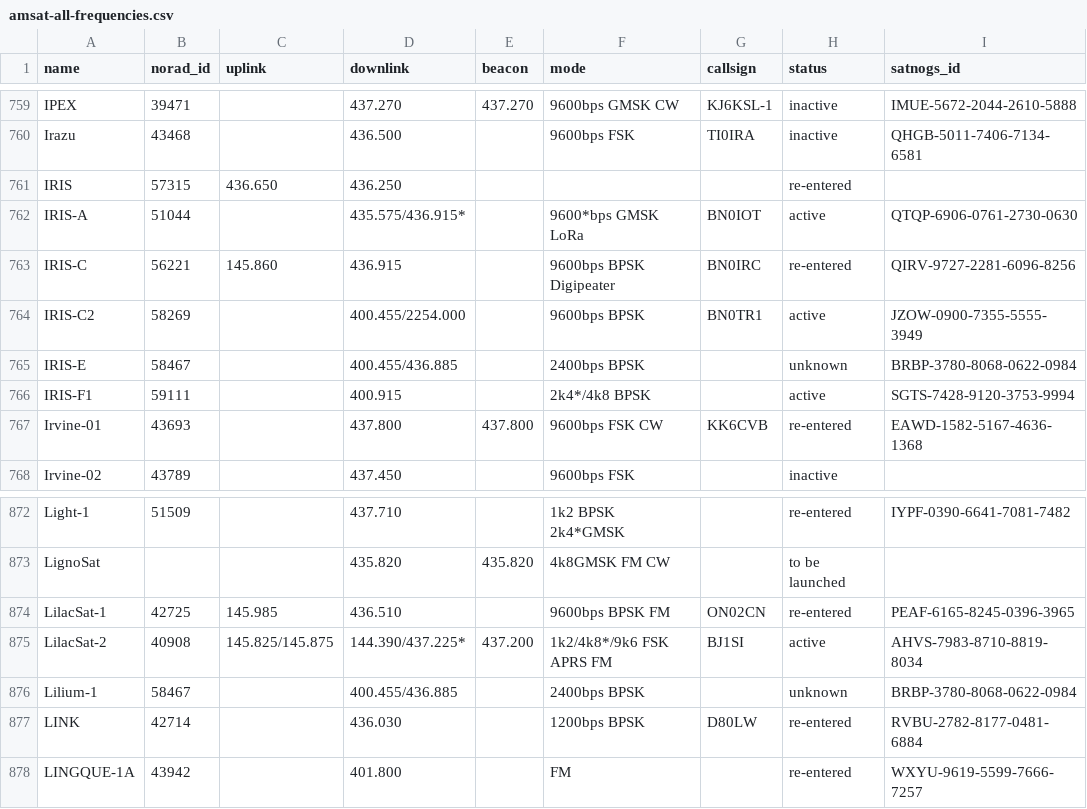
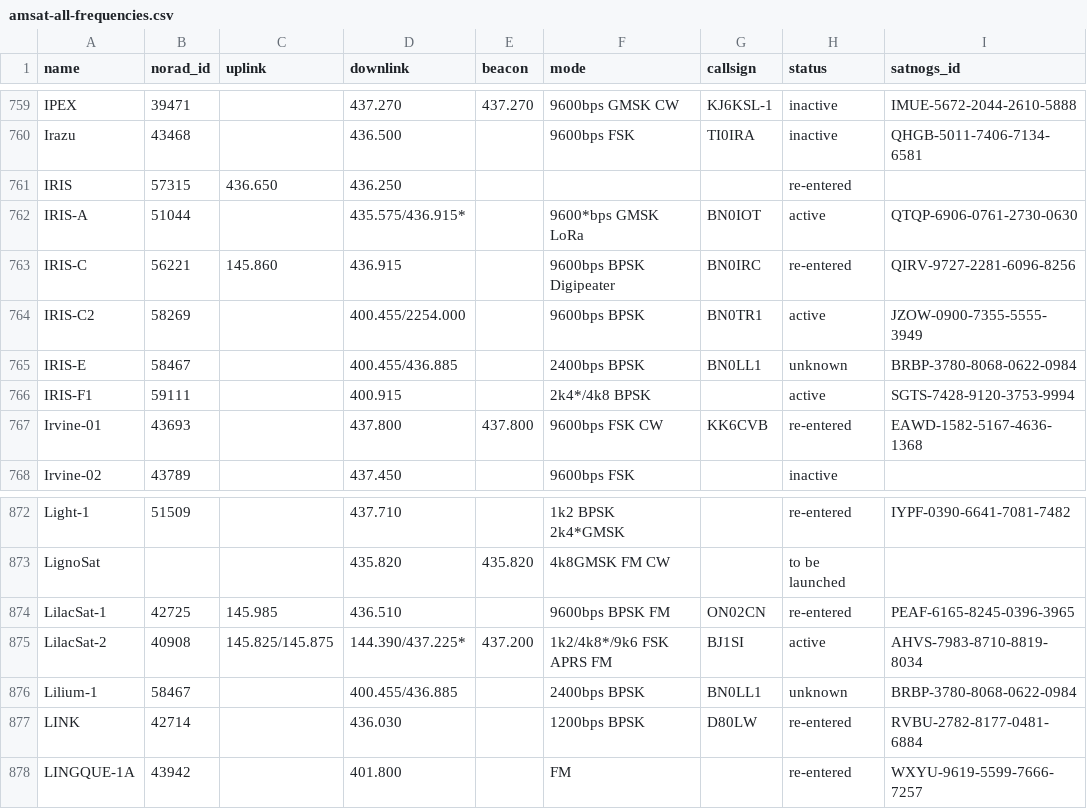
Before and after one commit to muzihuaner/amateur-satellite-database, a CSV file: data/amsat-all-frequencies.csv, drawn as a sheet; only a part is shown, gaps mark what is left out.

```diff
--- a/data/amsat-all-frequencies.csv
+++ b/data/amsat-all-frequencies.csv
@@ -764,3 +764,3 @@ IRIS-C,56221,145.860,436.915,,9600bps BPSK Digipeater,BN0IRC,re-entered,QIRV-972
 IRIS-C2,58269,,400.455/2254.000,,9600bps BPSK,BN0TR1,active,JZOW-0900-7355-5555-3949
-IRIS-E,58467,,400.455/436.885,,2400bps BPSK,,unknown,BRBP-3780-8068-0622-0984
+IRIS-E,58467,,400.455/436.885,,2400bps BPSK,BN0LL1,unknown,BRBP-3780-8068-0622-0984
 IRIS-F1,59111,,400.915,,2k4*/4k8 BPSK,,active,SGTS-7428-9120-3753-9994
@@ -875,3 +875,3 @@ LilacSat-1,42725,145.985,436.510,,9600bps BPSK FM,ON02CN,re-entered,PEAF-6165-82
 LilacSat-2,40908,145.825/145.875,144.390/437.225*,437.200,1k2/4k8*/9k6 FSK APRS FM,BJ1SI,active,AHVS-7983-8710-8819-8034
-Lilium-1,58467,,400.455/436.885,,2400bps BPSK,,unknown,BRBP-3780-8068-0622-0984
+Lilium-1,58467,,400.455/436.885,,2400bps BPSK,BN0LL1,unknown,BRBP-3780-8068-0622-0984
 LINK,42714,,436.030,,1200bps BPSK,D80LW,re-entered,RVBU-2782-8177-0481-6884
```
Also changed, not shown: 1 other file.
